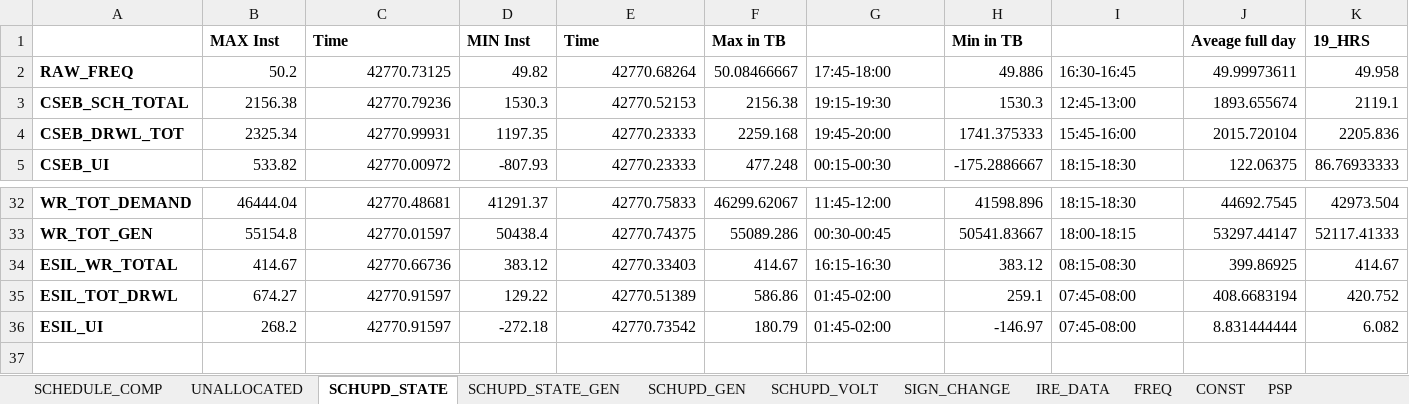
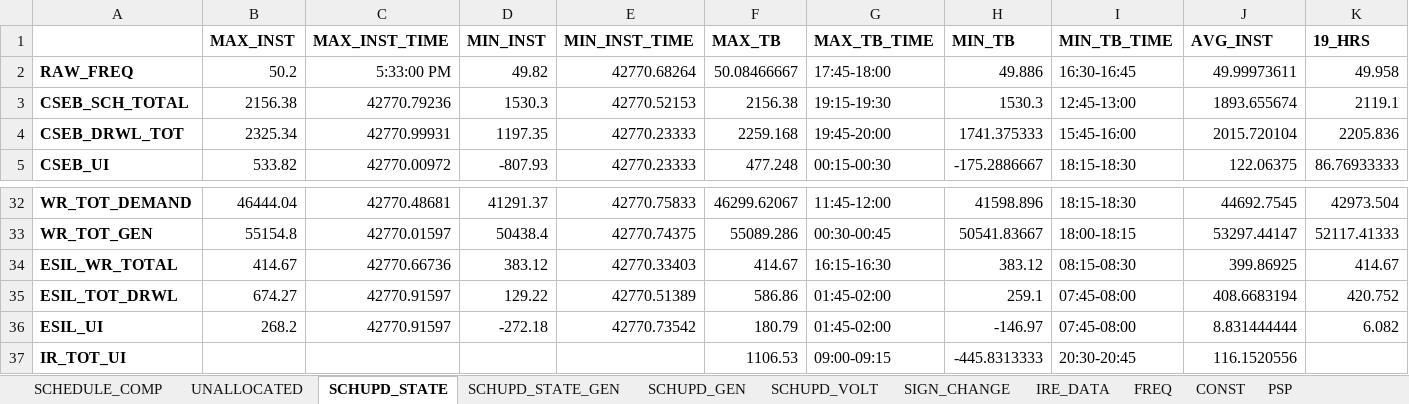
Before and after one commit to POSOCO/mvc_reports, an Excel workbook: DATA_VIEWS.xlsm, sheet SCHUPD_STATE, drawn as a sheet; only a part is shown, gaps mark what is left out; values as stored, in another font and other column widths than the file's, no borders; charts and pictures not drawn; removed rows and columns are numbered as before the commit, all else as after; rows hold the shown columns only; the diff names each change by its address in the sheet, - before the commit and + after, or states it on an @@ line.

```diff
--- a/DATA_VIEWS.xlsm (sheet SCHUPD_STATE)
+++ b/DATA_VIEWS.xlsm (sheet SCHUPD_STATE)
-row 1:  | MAX Inst | Time | MIN Inst | Time | Max in TB |  | Min in TB |  | Aveage full day | 19_HRS
+row 1:  | MAX_INST | MAX_INST_TIME | MIN_INST | MIN_INST_TIME | MAX_TB | MAX_TB_TIME | MIN_TB | MIN_TB_TIME | AVG_INST | 19_HRS
-C2: 42770.73125
+C2: 5:33:00 PM
+row 37: IR_TOT_UI |  |  |  |  | 1106.53 | 09:00-09:15 | -445.8313333 | 20:30-20:45 | 116.1520556
```
Also changed, not shown: sheet PSP, sheet SCHUPD_GEN, sheet WRCSV, sheet 7_HRS_REPORT, formulas that keep their value, charts or pictures, 2 other files.
